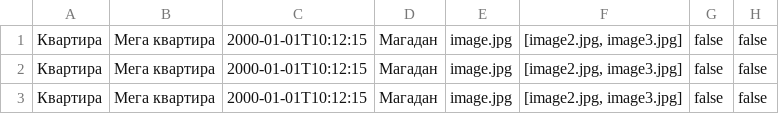
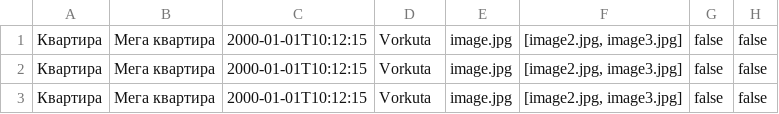
Before and after one commit to imosk72/2438397-six-cities-2, a TSV file: mocks/test-offers.tsv, drawn as a sheet; only a part is shown; the diff names each change by its address in the sheet, - before the commit and + after, or states it on an @@ line.

```diff
--- a/mocks/test-offers.tsv
+++ b/mocks/test-offers.tsv
-D1:D3: Магадан
+D1:D3: Vorkuta
```
Also changed, not shown: 3 other files.
